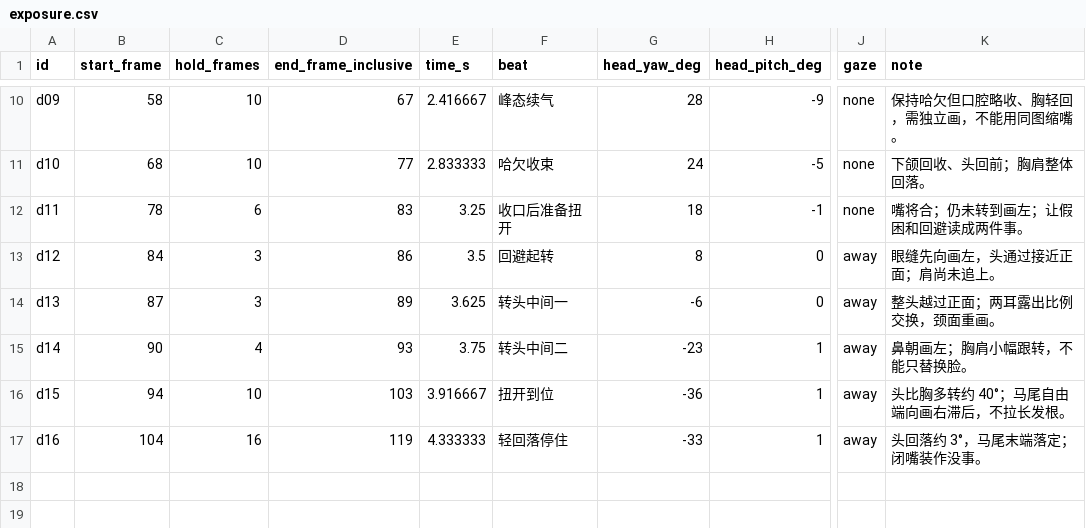
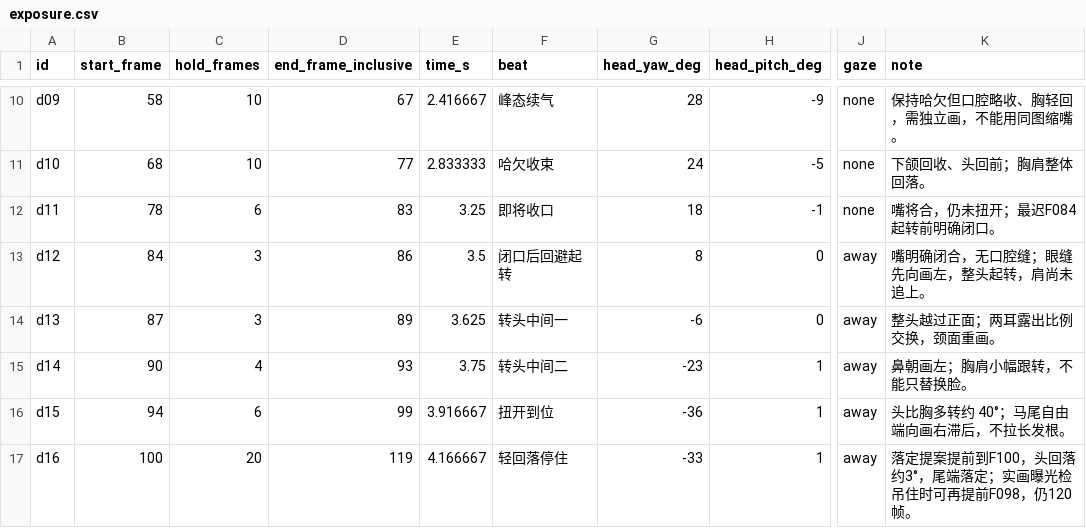
Before and after one commit to yiggeror/animation-competition, a CSV file: collab/reviews/cloud_s13_20261018/exposure.csv, drawn as a sheet; only a part is shown, gaps mark what is left out; the diff names each change by its address in the sheet, - before the commit and + after, or states it on an @@ line.

Commit message:
collab: deliver S13 d01 actual drawing and revise later references

```diff
--- a/collab/reviews/cloud_s13_20261018/exposure.csv
+++ b/collab/reviews/cloud_s13_20261018/exposure.csv
-F12 (beat): 收口后准备扭开
+F12 (beat): 即将收口
-K12 (note): 嘴将合；仍未转到画左；让假困和回避读成两件事。
+K12 (note): 嘴将合，仍未扭开；最迟F084起转前明确闭口。
-F13 (beat): 回避起转
+F13 (beat): 闭口后回避起转
-K13 (note): 眼缝先向画左，头通过接近正面；肩尚未追上。
+K13 (note): 嘴明确闭合，无口腔缝；眼缝先向画左，整头起转，肩尚未追上。
-C16 (hold_frames): 10
+C16 (hold_frames): 6
-D16 (end_frame_inclusive): 103
+D16 (end_frame_inclusive): 99
-B17 (start_frame): 104
+B17 (start_frame): 100
-C17 (hold_frames): 16
+C17 (hold_frames): 20
-E17 (time_s): 4.333333
+E17 (time_s): 4.166667
-K17 (note): 头回落约 3°，马尾末端落定；闭嘴装作没事。
+K17 (note): 落定提案提前到F100，头回落约3°，尾端落定；实画曝光检吊住时可再提前F098，仍120帧。
```
Also changed, not shown: 41 other files.
